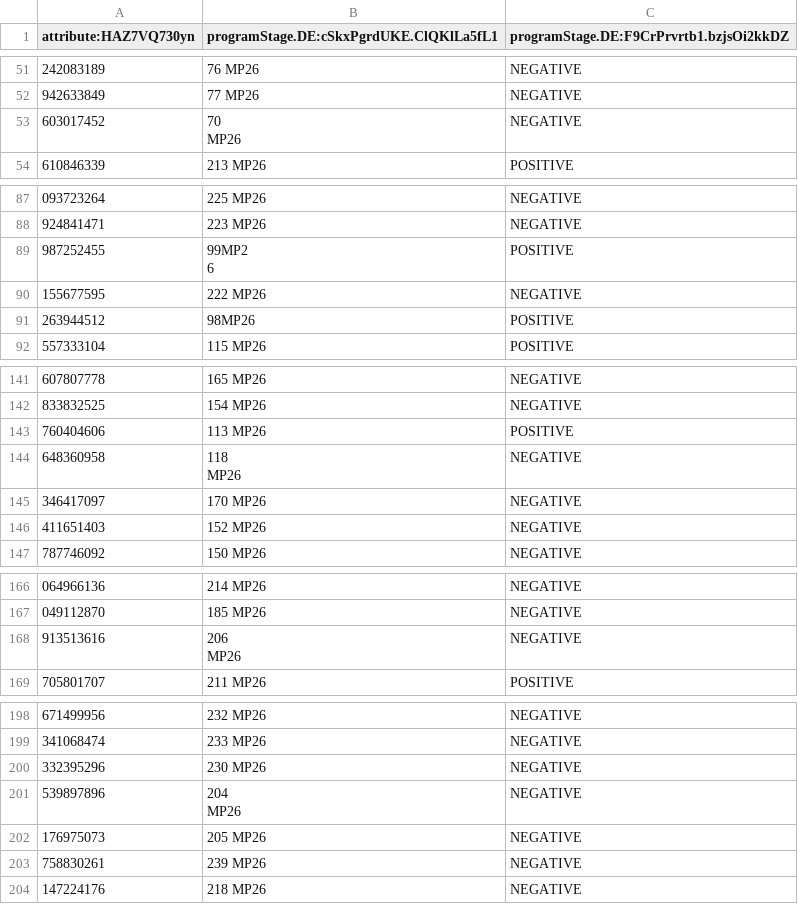
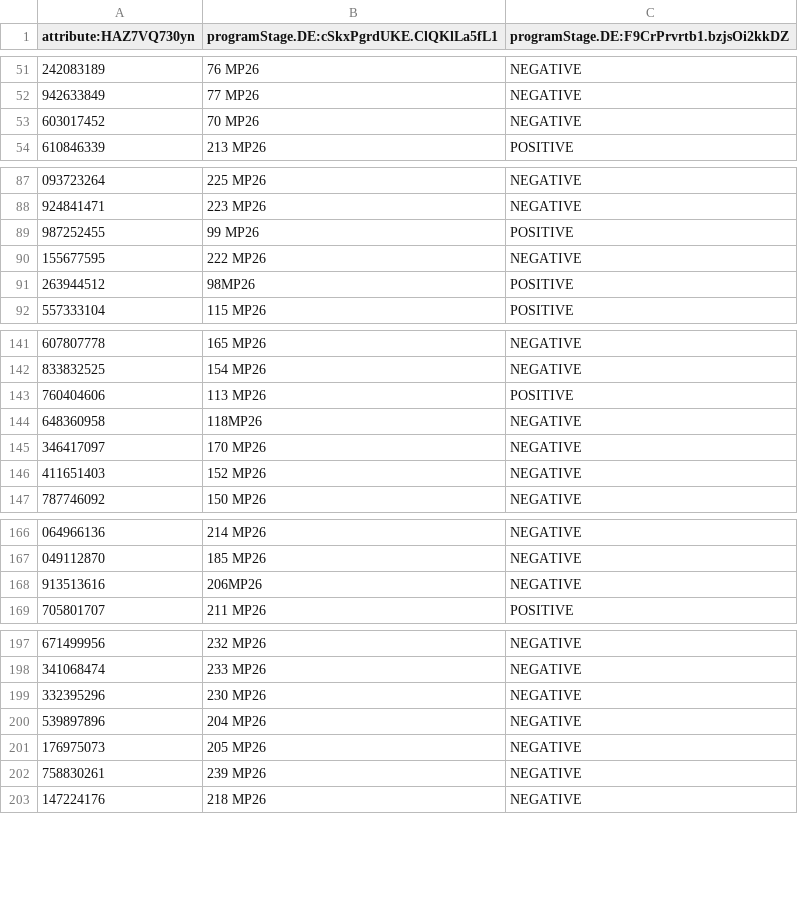
Before and after one commit to cyrillekouassi/ZatoFile, a CSV file: Fichier_mpox_importer_traite.csv, drawn as a sheet; only a part is shown, gaps mark what is left out; addresses are those after the commit; ↵ is a line break in a cell; the diff covers the shown part only; the diff names each change by its address in the sheet, - before the commit and + after, or states it on an @@ line.

```diff
--- a/Fichier_mpox_importer_traite.csv
+++ b/Fichier_mpox_importer_traite.csv
-B53: 70 ↵ MP26
+B53: 70 MP26
-B89: 99MP2 ↵ 6
+B89: 99 MP26
-B144: 118 ↵ MP26
+B144: 118MP26
-B168: 206 ↵ MP26
+B168: 206MP26
-B200: 204 ↵ MP26
+B200: 204 MP26
```
Also changed, not shown: 1 removed row and 22 edited cells elsewhere in this file.
